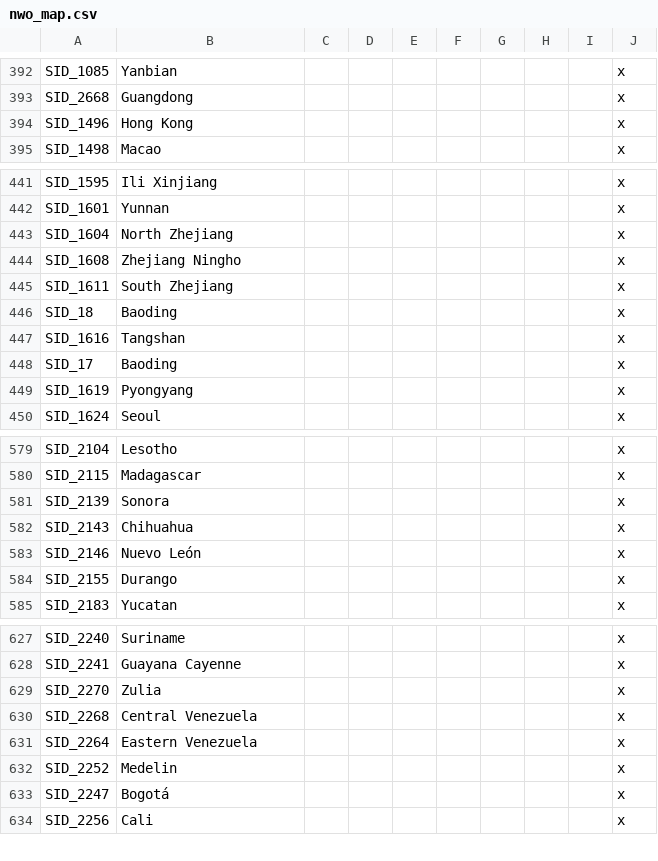
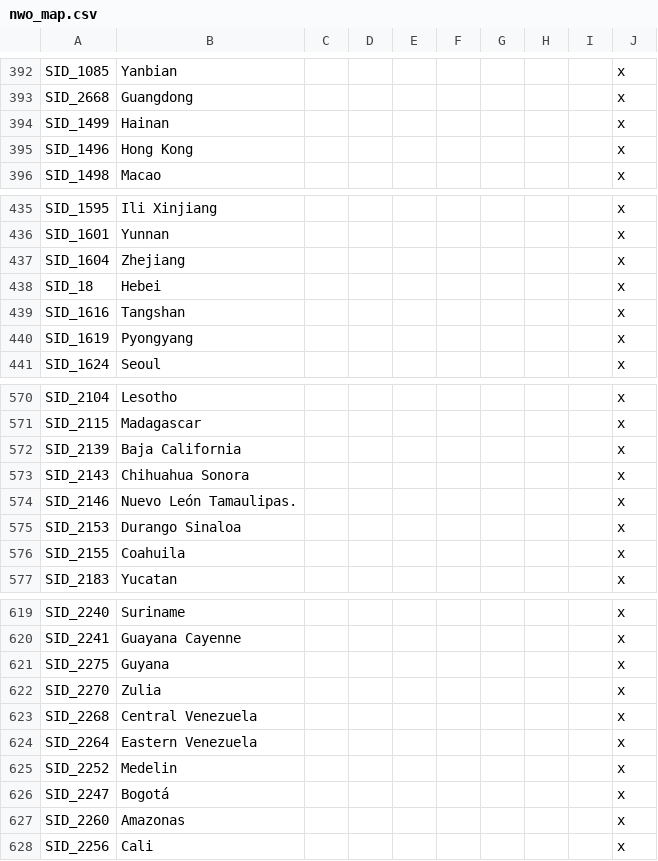
Before and after one commit to simsulla/nwomod, a CSV file: NWO/localisation/nwo_map.csv, drawn as a sheet; only a part is shown, gaps mark what is left out; the diff covers the shown part only.

```diff
--- a/NWO/localisation/nwo_map.csv
+++ b/NWO/localisation/nwo_map.csv
@@ -393,2 +393,3 @@ SID_1085;Yanbian;;;;;;;;x
 SID_2668;Guangdong;;;;;;;;x
+SID_1499;Hainan;;;;;;;;x
 SID_1496;Hong Kong;;;;;;;;x
@@ -442,8 +436,5 @@ SID_1595;Ili Xinjiang;;;;;;;;x
 SID_1601;Yunnan;;;;;;;;x
-SID_1604;North Zhejiang;;;;;;;;x
-SID_1608;Zhejiang Ningho;;;;;;;;x
-SID_1611;South Zhejiang;;;;;;;;x
-SID_18;Baoding;;;;;;;;x
+SID_1604;Zhejiang;;;;;;;;x
+SID_18;Hebei;;;;;;;;x
 SID_1616;Tangshan;;;;;;;;x
-SID_17;Baoding;;;;;;;;x
 SID_1619;Pyongyang;;;;;;;;x
@@ -580,6 +571,7 @@ SID_2104;Lesotho;;;;;;;;x
 SID_2115;Madagascar;;;;;;;;x
-SID_2139;Sonora;;;;;;;;x
-SID_2143;Chihuahua;;;;;;;;x
-SID_2146;Nuevo León;;;;;;;;x
-SID_2155;Durango;;;;;;;;x
+SID_2139;Baja California;;;;;;;;x
+SID_2143;Chihuahua Sonora;;;;;;;;x
+SID_2146;Nuevo León Tamaulipas.;;;;;;;;x
+SID_2153;Durango Sinaloa;;;;;;;;x
+SID_2155;Coahuila;;;;;;;;x
 SID_2183;Yucatan;;;;;;;;x
@@ -628,2 +620,3 @@ SID_2240;Suriname;;;;;;;;x
 SID_2241;Guayana Cayenne;;;;;;;;x
+SID_2275;Guyana;;;;;;;;x
 SID_2270;Zulia;;;;;;;;x
@@ -633,2 +626,3 @@ SID_2252;Medelin;;;;;;;;x
 SID_2247;Bogotá;;;;;;;;x
+SID_2260;Amazonas;;;;;;;;x
 SID_2256;Cali;;;;;;;;x
```
Also changed, not shown: 7 removed rows and 8 edited cells elsewhere in this file, 2 other files.
